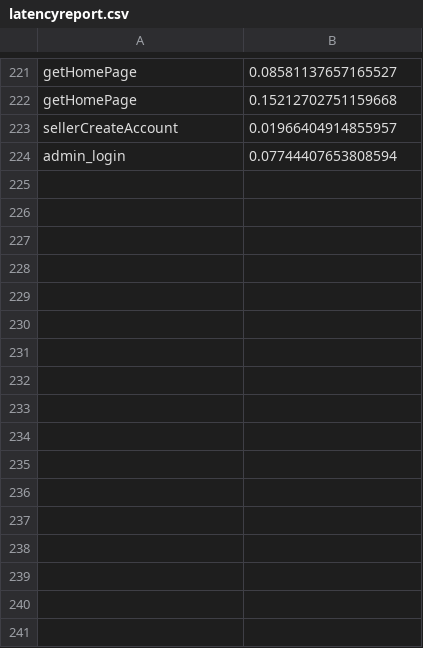
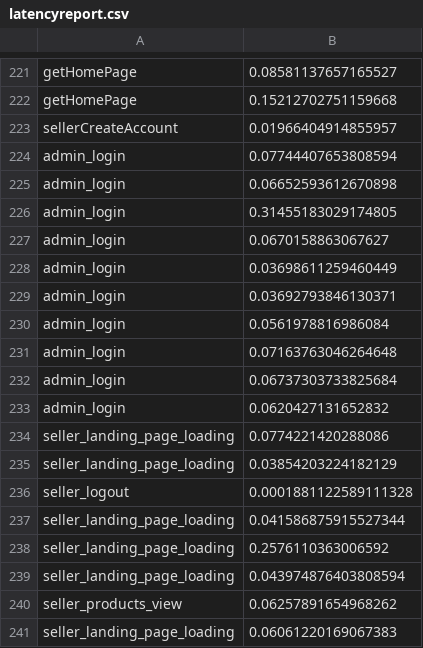
Before and after one commit to sukanyasaha007/distributed-ecommerce-site, a CSV file: latencyreport.csv, drawn as a sheet; only a part is shown, gaps mark what is left out.

```diff
--- a/latencyreport.csv
+++ b/latencyreport.csv
@@ -224 +224,18 @@ sellerCreateAccount,0.01966404914855957
 admin_login,0.07744407653808594
+admin_login,0.06652593612670898
+admin_login,0.31455183029174805
+admin_login,0.0670158863067627
+admin_login,0.03698611259460449
+admin_login,0.03692793846130371
+admin_login,0.0561978816986084
+admin_login,0.07163763046264648
+admin_login,0.06737303733825684
+admin_login,0.0620427131652832
+seller_landing_page_loading,0.0774221420288086
+seller_landing_page_loading,0.03854203224182129
+seller_logout,0.0001881122589111328
+seller_landing_page_loading,0.041586875915527344
+seller_landing_page_loading,0.2576110363006592
+seller_landing_page_loading,0.043974876403808594
+seller_products_view,0.06257891654968262
+seller_landing_page_loading,0.06061220169067383
```
Also changed, not shown: 1 other file.
